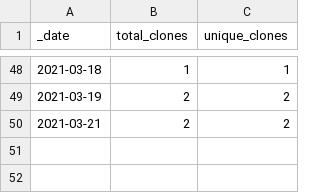
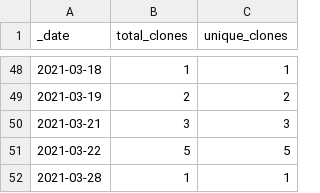
Before and after one commit to sangonzal/repository-traffic-action, a CSV file: traffic/clones.csv, drawn as a sheet; only a part is shown, gaps mark what is left out.

```diff
--- a/traffic/clones.csv
+++ b/traffic/clones.csv
@@ -49,2 +49,4 @@ _date,total_clones,unique_clones
 2021-03-19,2,2
-2021-03-21,2,2
+2021-03-21,3,3
+2021-03-22,5,5
+2021-03-28,1,1
```
Also changed, not shown: traffic/views.csv, 1 other file.
